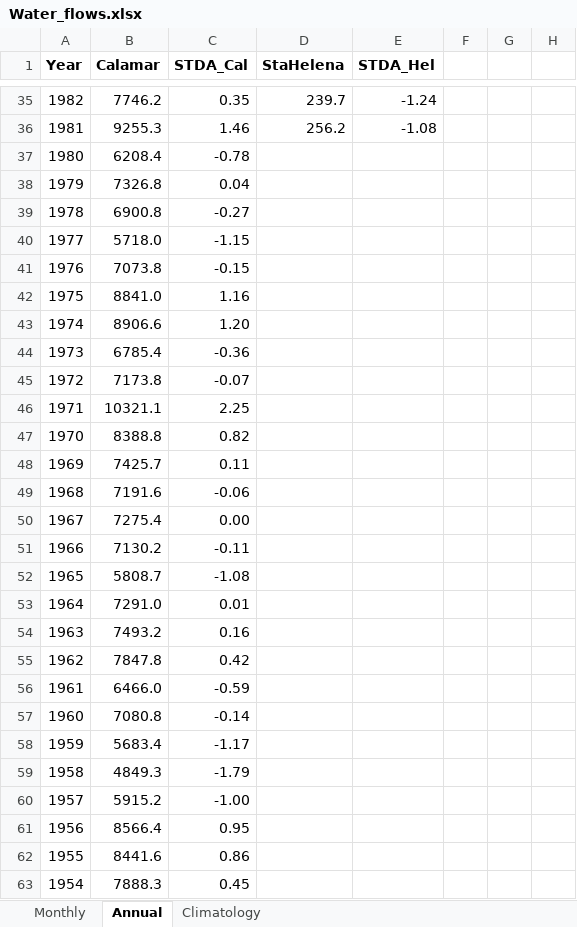
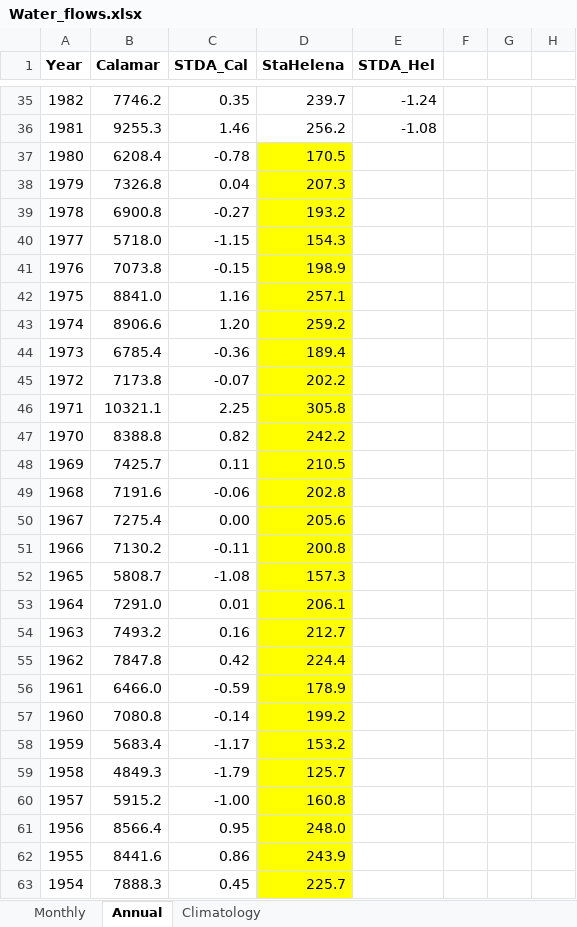
Before and after one commit to luislizcano/Coral-growth-varadero, an Excel workbook: Envdata_raw/Water_flows.xlsx, sheet Annual, drawn as a sheet; only a part is shown, gaps mark what is left out; values as stored, in another font and other column widths than the file's, no borders; the diff covers the shown part only; the diff names each change by its address in the sheet, - before the commit and + after, or states it on an @@ line.

```diff
--- a/Envdata_raw/Water_flows.xlsx (sheet Annual)
+++ b/Envdata_raw/Water_flows.xlsx (sheet Annual)
-D37 (StaHelena): (empty)
+D37 (StaHelena): 170.5
-D37:D63 fill: none
+D37:D63 fill: #FFFF00
-D38 (StaHelena): (empty)
+D38 (StaHelena): 207.3
-D39 (StaHelena): (empty)
+D39 (StaHelena): 193.2
-D40 (StaHelena): (empty)
+D40 (StaHelena): 154.3
-D41 (StaHelena): (empty)
+D41 (StaHelena): 198.9
-D42 (StaHelena): (empty)
+D42 (StaHelena): 257.1
-D43 (StaHelena): (empty)
+D43 (StaHelena): 259.2
-D44 (StaHelena): (empty)
+D44 (StaHelena): 189.4
-D45 (StaHelena): (empty)
+D45 (StaHelena): 202.2
-D46 (StaHelena): (empty)
+D46 (StaHelena): 305.8
-D47 (StaHelena): (empty)
+D47 (StaHelena): 242.2
-D48 (StaHelena): (empty)
+D48 (StaHelena): 210.5
-D49 (StaHelena): (empty)
+D49 (StaHelena): 202.8
-D50 (StaHelena): (empty)
+D50 (StaHelena): 205.6
-D51 (StaHelena): (empty)
+D51 (StaHelena): 200.8
-D52 (StaHelena): (empty)
+D52 (StaHelena): 157.3
-D53 (StaHelena): (empty)
+D53 (StaHelena): 206.1
-D54 (StaHelena): (empty)
+D54 (StaHelena): 212.7
-D55 (StaHelena): (empty)
+D55 (StaHelena): 224.4
-D56 (StaHelena): (empty)
+D56 (StaHelena): 178.9
-D57 (StaHelena): (empty)
+D57 (StaHelena): 199.2
-D58 (StaHelena): (empty)
+D58 (StaHelena): 153.2
-D59 (StaHelena): (empty)
+D59 (StaHelena): 125.7
-D60 (StaHelena): (empty)
+D60 (StaHelena): 160.8
-D61 (StaHelena): (empty)
+D61 (StaHelena): 248.0
-D62 (StaHelena): (empty)
+D62 (StaHelena): 243.9
-D63 (StaHelena): (empty)
+D63 (StaHelena): 225.7
```
Also changed, not shown: 4 edited cells and cell formats elsewhere in this sheet, sheet Monthly, charts or pictures, Data_processed/env_monthly.xlsx, Data_processed/env_yr.xlsx, 12 other files.
